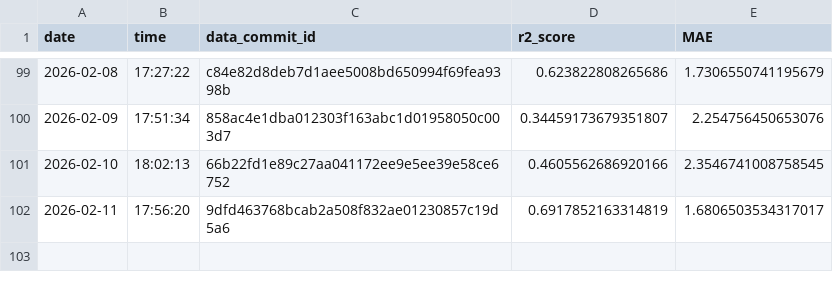
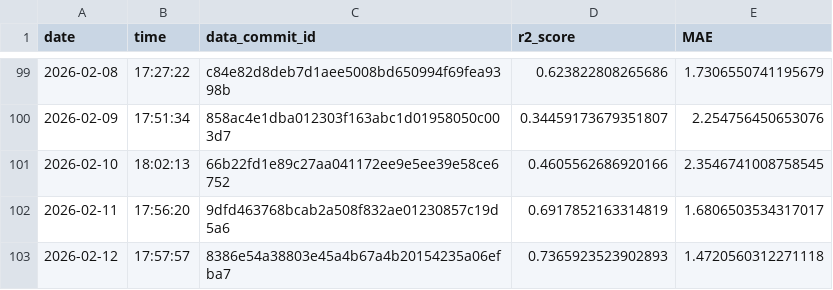
Before and after one commit to Markus-Ehrlich/MLGS, a CSV file: logs/modelTrainingLog.csv, drawn as a sheet; only a part is shown, gaps mark what is left out; the diff names each change by its address in the sheet, - before the commit and + after, or states it on an @@ line.

```diff
--- a/logs/modelTrainingLog.csv
+++ b/logs/modelTrainingLog.csv
+row 103: 2026-02-12 | 17:57:57 | 8386e54a38803e45a4b67a4b20154235a06efba7 | 0.7365923523902893 | 1.4720560312271118
```
Also changed, not shown: 2 other files.
